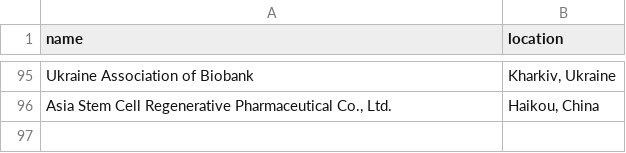
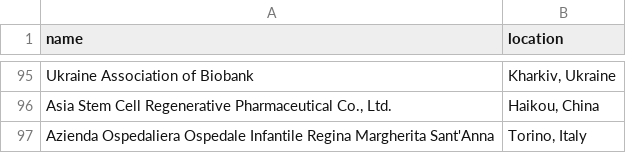
Before and after one commit to jesnyder/scraped_guts, a CSV file: admin/addresses_defined.csv, drawn as a sheet; only a part is shown, gaps mark what is left out.

Commit message:
geolocated

```diff
--- a/admin/addresses_defined.csv
+++ b/admin/addresses_defined.csv
@@ -96 +96,2 @@ Ukraine Association of Biobank| Kharkiv, Ukraine
 Asia Stem Cell Regenerative Pharmaceutical Co., Ltd.| Haikou, China
+Azienda Ospedaliera Ospedale Infantile Regina Margherita Sant'Anna| Torino, Italy
```
